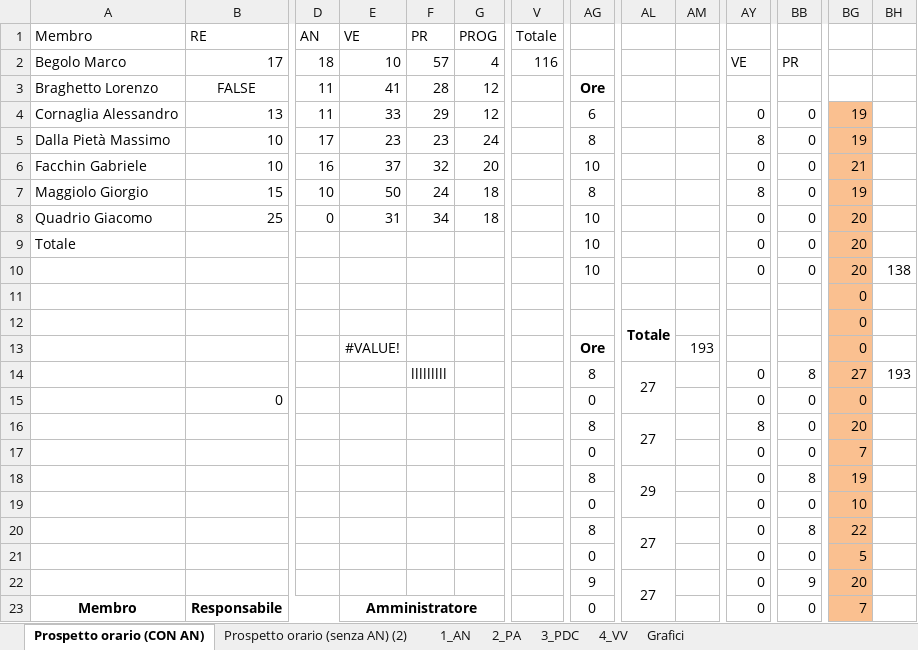
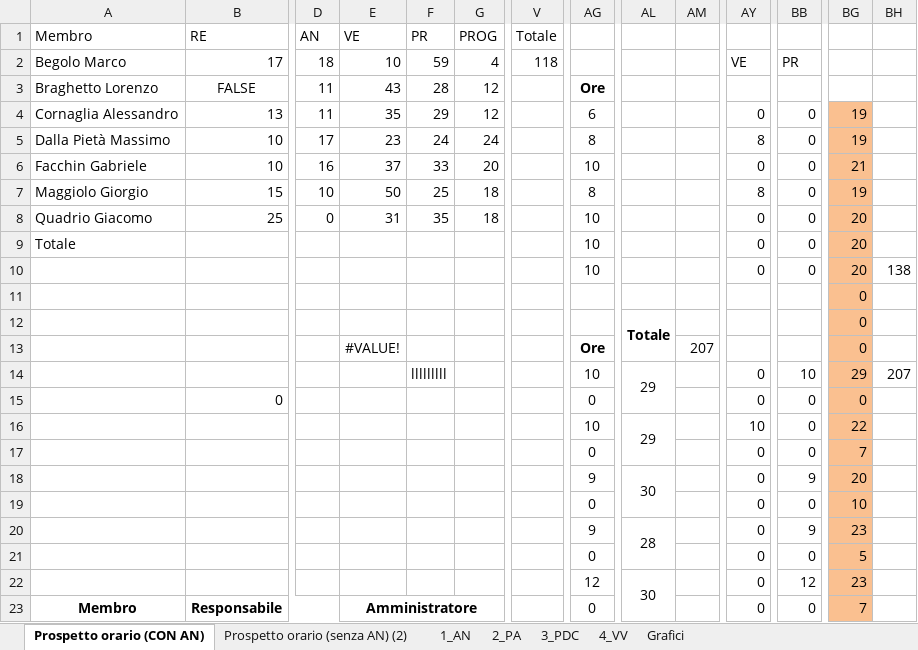
Before and after one commit to TeamCommitted/Team-Committed---Documenti, an Excel workbook: RP/Esterni/Piano di Progetto/Ripartizione ruoli e ore.xlsx, sheet Prospetto orario (CON AN), drawn as a sheet; only a part is shown, gaps mark what is left out; values as stored, in another font and other column widths than the file's, no borders; conditional formats not drawn; the diff covers the shown part only; the diff names each change by its address in the sheet, - before the commit and + after, or states it on an @@ line.

```diff
--- a/RP/Esterni/Piano di Progetto/Ripartizione ruoli e ore.xlsx (sheet Prospetto orario (CON AN))
+++ b/RP/Esterni/Piano di Progetto/Ripartizione ruoli e ore.xlsx (sheet Prospetto orario (CON AN))
-F2: 57
+F2: 59
-V2: 116
+V2: 118
-E3: 41
+E3: 43
-E4: 33
+E4: 35
-F5: 23
+F5: 24
-F6: 32
+F6: 33
-F7: 24
+F7: 25
-F8: 34
+F8: 35
-AM13: 193
+AM13: 207
-AG14: 8
+AG14: 10
-AL14: 27
+AL14: 29
-BB14: 8
+BB14: 10
-BG14: 27
+BG14: 29
-BH14: 193
+BH14: 207
-AG16: 8
+AG16: 10
-AL16: 27
+AL16: 29
-AY16: 8
+AY16: 10
-BG16: 20
+BG16: 22
-AG18: 8
+AG18: 9
-AL18: 29
+AL18: 30
-BB18: 8
+BB18: 9
-BG18: 19
+BG18: 20
-AG20: 8
+AG20: 9
-AL20: 27
+AL20: 28
-BB20: 8
+BB20: 9
-BG20: 22
+BG20: 23
-AG22: 9
+AG22: 12
-AL22: 27
+AL22: 30
-BB22: 9
+BB22: 12
-BG22: 20
+BG22: 23
```
Also changed, not shown: 31 edited cells elsewhere in this sheet, sheet Grafici, sheet Prospetto orario (senza AN) (2), sheet 2_PA, charts or pictures, 5 other files.
